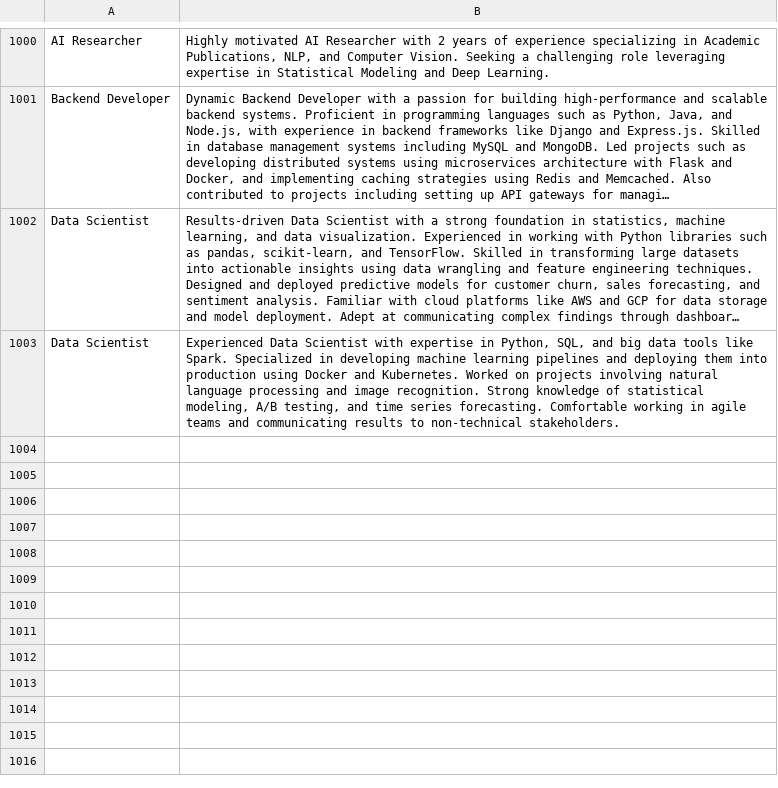
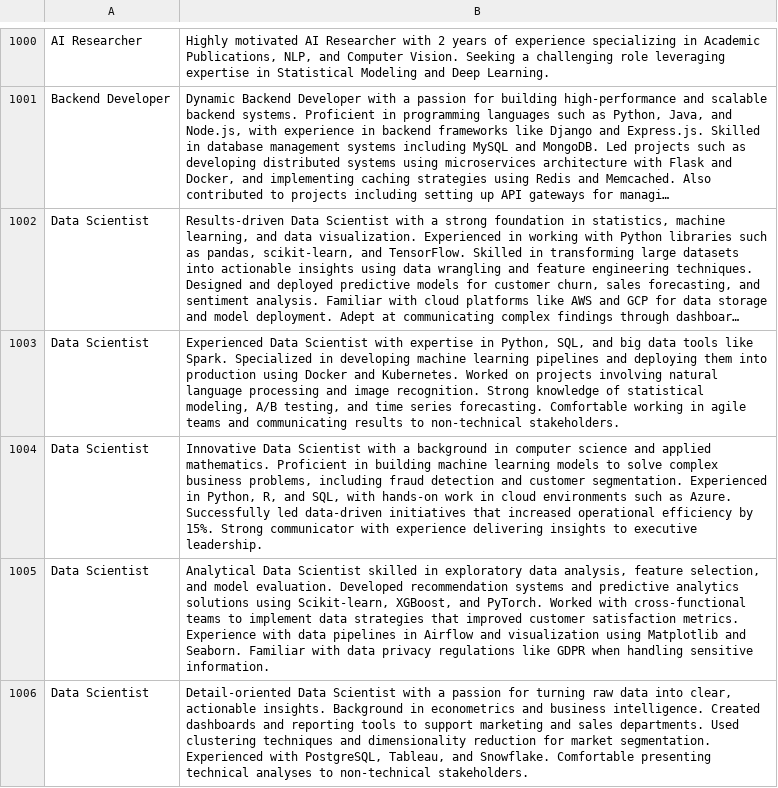
Before and after one commit to zeineb456/PFE_Zeineb, a CSV file: Notebook/Analyse CV (Catégorie)/ResumeCV.csv, drawn as a sheet; only a part is shown, gaps mark what is left out; long unchanged cells end in …; the diff names each change by its address in the sheet, - before the commit and + after, or states it on an @@ line.

Commit message:
Change DataResume

```diff
--- a/Notebook/Analyse CV (Catégorie)/ResumeCV.csv
+++ b/Notebook/Analyse CV (Catégorie)/ResumeCV.csv
+row 1004: Data Scientist | Innovative Data Scientist with a background in computer science and applied mathematics. Proficient in building machine learning models to solve complex business problems, including fraud detection and customer segmentation. Experienced in Python, R, and SQL, with hands-on work in cloud environments such as Azure. Successfully led data-driven initiatives that increased operational efficiency by 15%. Strong communicator with experience delivering insights to executive leadership.
+row 1005: Data Scientist | Analytical Data Scientist skilled in exploratory data analysis, feature selection, and model evaluation. Developed recommendation systems and predictive analytics solutions using Scikit-learn, XGBoost, and PyTorch. Worked with cross-functional teams to implement data strategies that improved customer satisfaction metrics. Experience with data pipelines in Airflow and visualization using Matplotlib and Seaborn. Familiar with data privacy regulations like GDPR when handling sensitive information.
+row 1006: Data Scientist | Detail-oriented Data Scientist with a passion for turning raw data into clear, actionable insights. Background in econometrics and business intelligence. Created dashboards and reporting tools to support marketing and sales departments. Used clustering techniques and dimensionality reduction for market segmentation. Experienced with PostgreSQL, Tableau, and Snowflake. Comfortable presenting technical analyses to non-technical stakeholders.
```
Also changed, not shown: 1 other file.
